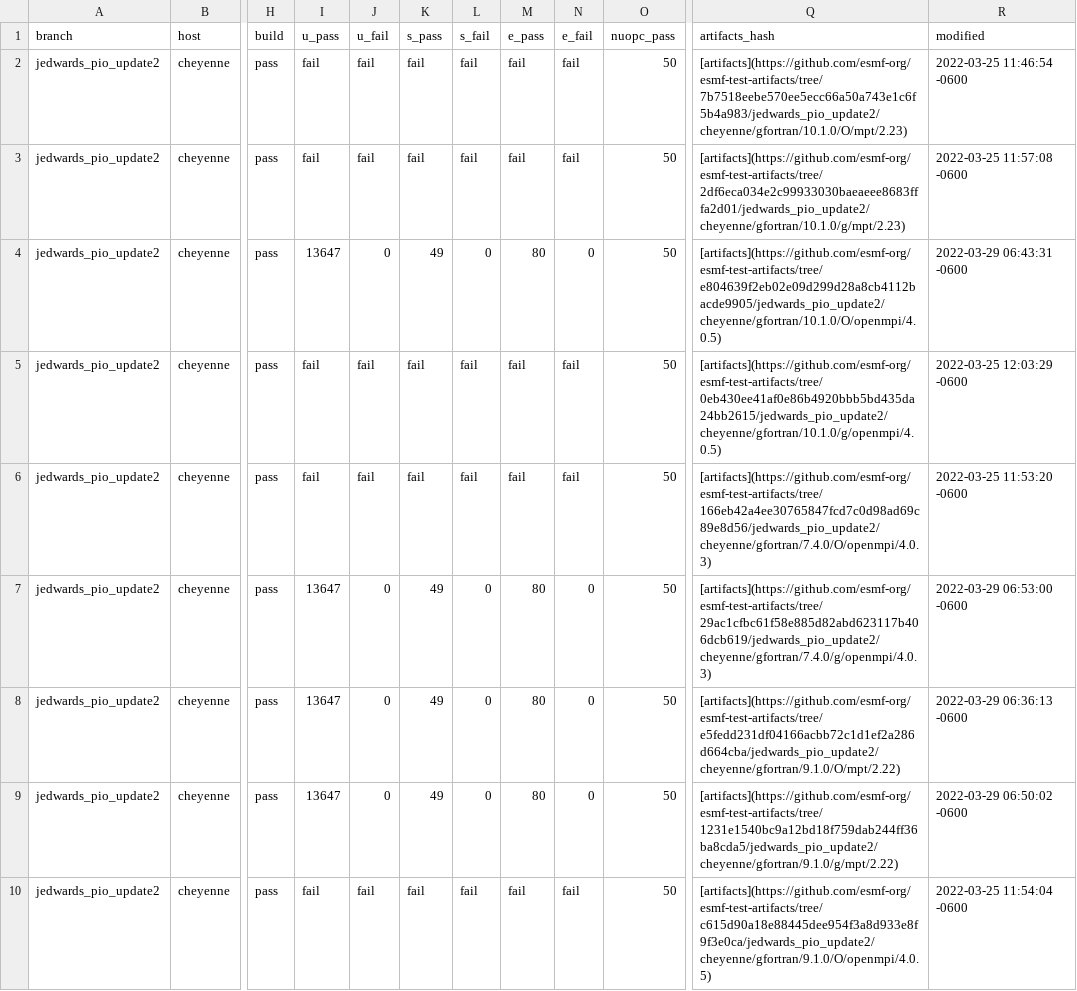
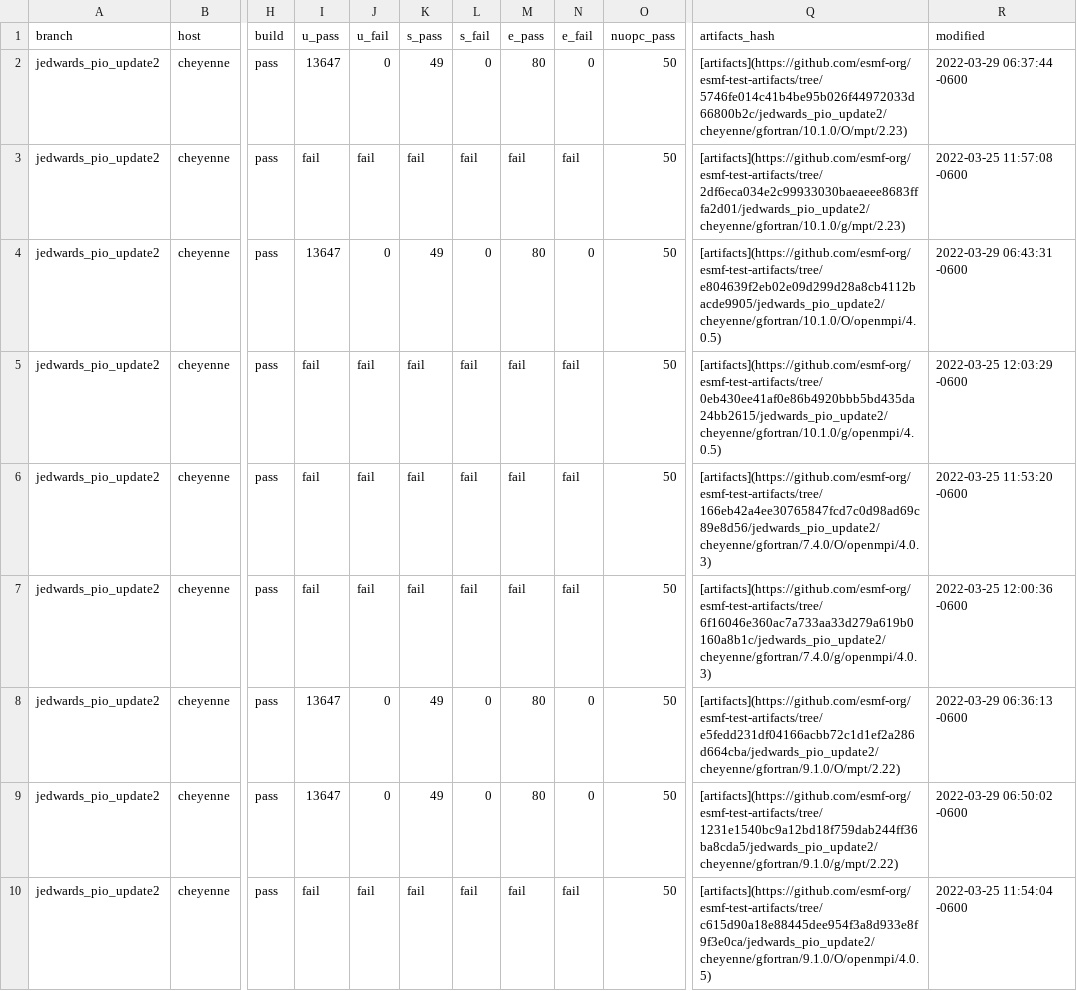
Before and after one commit to esmf-org/esmf-test-summary-2022-07, a CSV file: jedwards_pio_update2/v8.3.0b09-103-gbb860f2.csv, drawn as a sheet; only a part is shown, gaps mark what is left out; the diff covers the shown part only; the diff names each change by its address in the sheet, - before the commit and + after, or states it on an @@ line.

Commit message:
'updated summary for hash v8.3.0b09-103-gbb860f2 on jedwards/pio_update2'

```diff
--- a/jedwards_pio_update2/v8.3.0b09-103-gbb860f2.csv
+++ b/jedwards_pio_update2/v8.3.0b09-103-gbb860f2.csv
-I2 (u_pass): fail
+I2 (u_pass): 13647
-J2 (u_fail): fail
+J2 (u_fail): 0
-K2 (s_pass): fail
+K2 (s_pass): 49
-L2 (s_fail): fail
+L2 (s_fail): 0
-M2 (e_pass): fail
+M2 (e_pass): 80
-N2 (e_fail): fail
+N2 (e_fail): 0
-Q2 (artifacts_hash): [artifacts](https://github.com/esmf-org/esmf-test-artifacts/tree/7b7518eebe570ee5ecc66a50a743e1c6f5b4a983/jedwards_pio_update2/cheyenne/gfortran/10.1.0/O/mpt/2.23)
+Q2 (artifacts_hash): [artifacts](https://github.com/esmf-org/esmf-test-artifacts/tree/5746fe014c41b4be95b026f44972033d66800b2c/jedwards_pio_update2/cheyenne/gfortran/10.1.0/O/mpt/2.23)
-R2 (modified): 2022-03-25 11:46:54 -0600
+R2 (modified): 2022-03-29 06:37:44 -0600
-I7 (u_pass): 13647
+I7 (u_pass): fail
-J7 (u_fail): 0
+J7 (u_fail): fail
-K7 (s_pass): 49
+K7 (s_pass): fail
-L7 (s_fail): 0
+L7 (s_fail): fail
-M7 (e_pass): 80
+M7 (e_pass): fail
-N7 (e_fail): 0
+N7 (e_fail): fail
-Q7 (artifacts_hash): [artifacts](https://github.com/esmf-org/esmf-test-artifacts/tree/29ac1cfbc61f58e885d82abd623117b406dcb619/jedwards_pio_update2/cheyenne/gfortran/7.4.0/g/openmpi/4.0.3)
+Q7 (artifacts_hash): [artifacts](https://github.com/esmf-org/esmf-test-artifacts/tree/6f16046e360ac7a733aa33d279a619b0160a8b1c/jedwards_pio_update2/cheyenne/gfortran/7.4.0/g/openmpi/4.0.3)
-R7 (modified): 2022-03-29 06:53:00 -0600
+R7 (modified): 2022-03-25 12:00:36 -0600
```
Also changed, not shown: 1 added row, 1 removed row and 11 edited cells elsewhere in this file, 2 other files.
